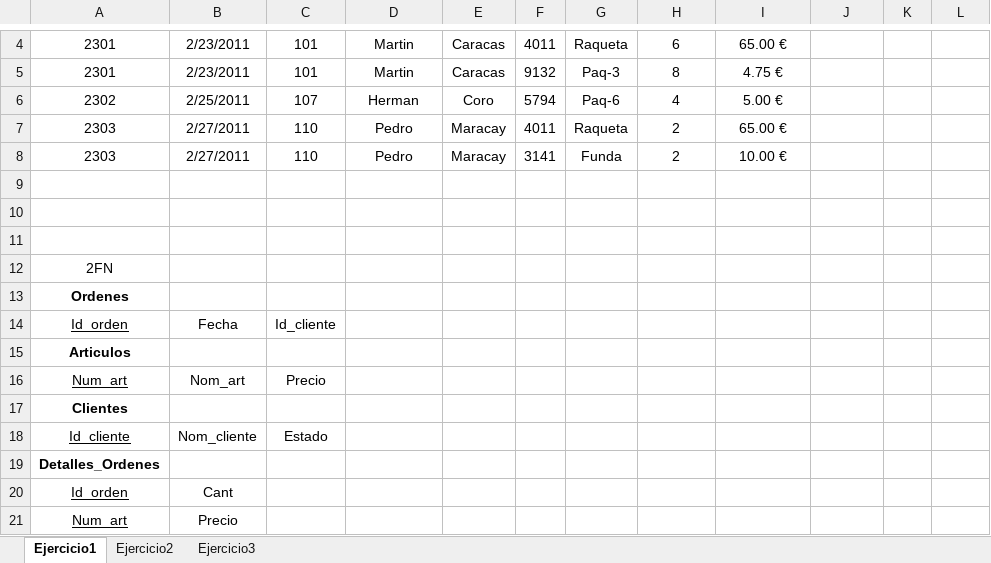
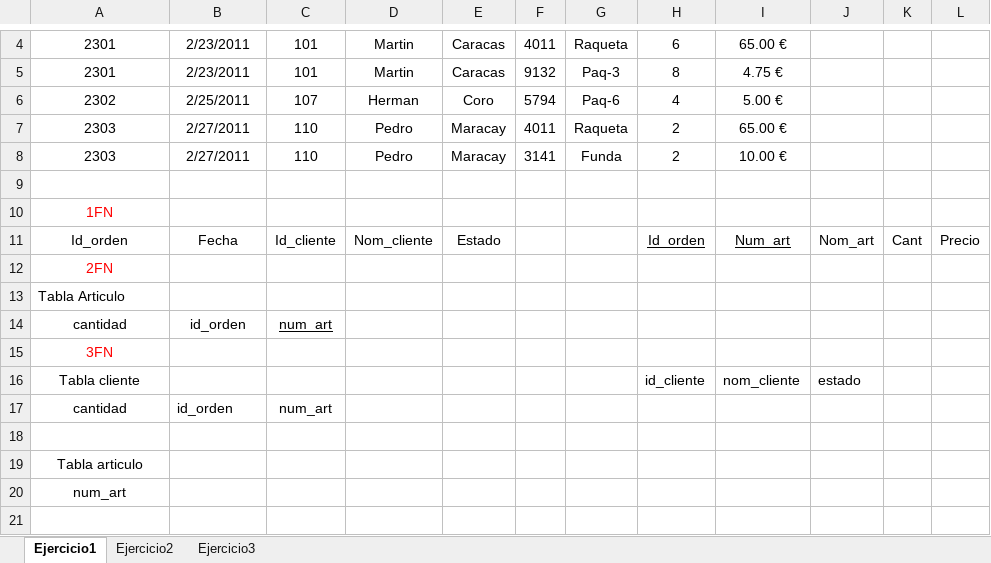
Before and after one commit to OscarGE11/Abril26, an Excel workbook: EjerciciosNormalización.xlsx, sheet Ejercicio1, drawn as a sheet; only a part is shown, gaps mark what is left out; values as stored, in another font and other column widths than the file's, no borders; removed rows and columns are numbered as before the commit, all else as after; the diff names each change by its address in the sheet, - before the commit and + after, or states it on an @@ line.

```diff
--- a/EjerciciosNormalización.xlsx (sheet Ejercicio1)
+++ b/EjerciciosNormalización.xlsx (sheet Ejercicio1)
+row 10: 1FN
+row 11: Id_orden | Fecha | Id_cliente | Nom_cliente | Estado |  |  | Id_orden | Num_art | Nom_art | Cant | Precio
+row 12: 2FN
+row 13: Tabla Articulo
+row 14: cantidad | id_orden | num_art
+row 15: 3FN
+row 16: Tabla cliente |  |  |  |  |  |  | id_cliente | nom_cliente | estado
+row 17: cantidad | id_orden | num_art
-row 11: (empty)
-A19: 2FN
+A19: Tabla articulo
-A20: Ordenes
+A20: num_art
-A20 bold: on
+A20 bold: off
-row 14: Id_orden | Fecha | Id_cliente
-row 15: Articulos
-row 16: Num_art | Nom_art | Precio
-row 17: Clientes
-row 18: Id_cliente | Nom_cliente | Estado
-row 19: Detalles_Ordenes
-row 20: Id_orden | Cant
-row 21: Num_art | Precio
```
Also changed, not shown: sheet Ejercicio3, sheet Ejercicio2.
